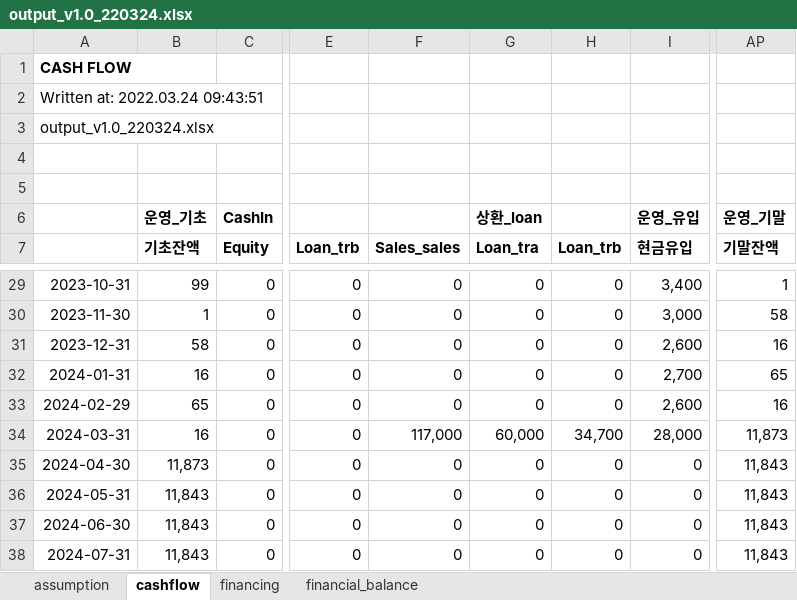
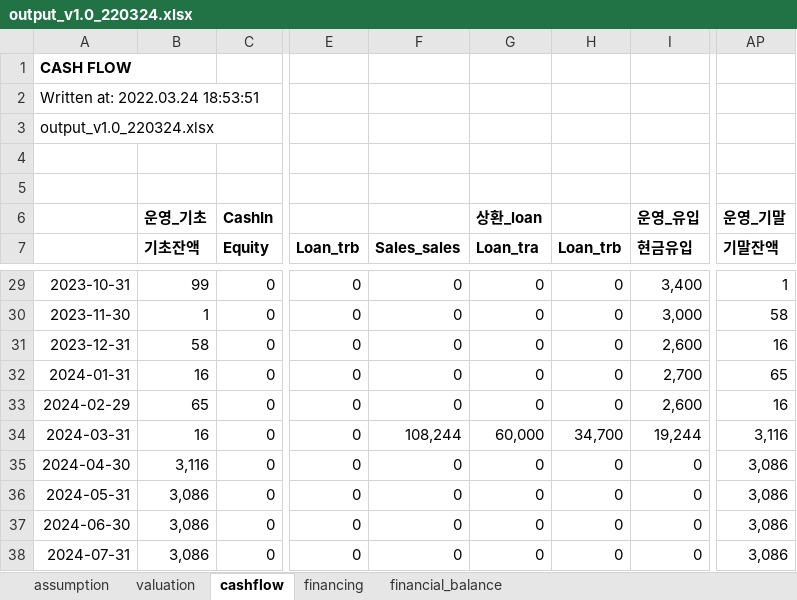
Before and after one commit to kphong16/Financial_Model-CashFlow4, an Excel workbook: case1_220324/output_v1.0_220324.xlsx, sheet cashflow, drawn as a sheet; only a part is shown, gaps mark what is left out; values as stored, in another font and other column widths than the file's, no borders; the diff names each change by its address in the sheet, - before the commit and + after, or states it on an @@ line.

```diff
--- a/case1_220324/output_v1.0_220324.xlsx (sheet cashflow)
+++ b/case1_220324/output_v1.0_220324.xlsx (sheet cashflow)
+sheet tab: valuation
-A2: Written at: 2022.03.24 09:43:51
+A2: Written at: 2022.03.24 18:53:51
-F34 (Sales_sales): 117,000
+F34 (Sales_sales): 108,244
-I34 (현금유입): 28,000
+I34 (현금유입): 19,244
-AP34 (기말잔액): 11,873
+AP34 (기말잔액): 3,116
-B35 (기초잔액): 11,873
+B35 (기초잔액): 3,116
-AP35:AP38 (기말잔액): 11,843
+AP35:AP38 (기말잔액): 3,086
-B36:B38 (기초잔액): 11,843
+B36:B38 (기초잔액): 3,086
```
Also changed, not shown: sheet financial_balance, sheet assumption, sheet financing, 8 other files.
